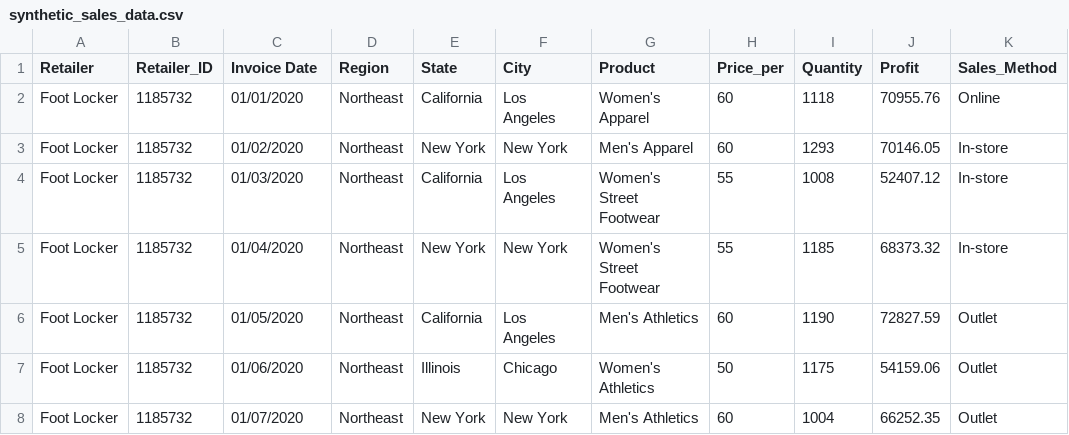
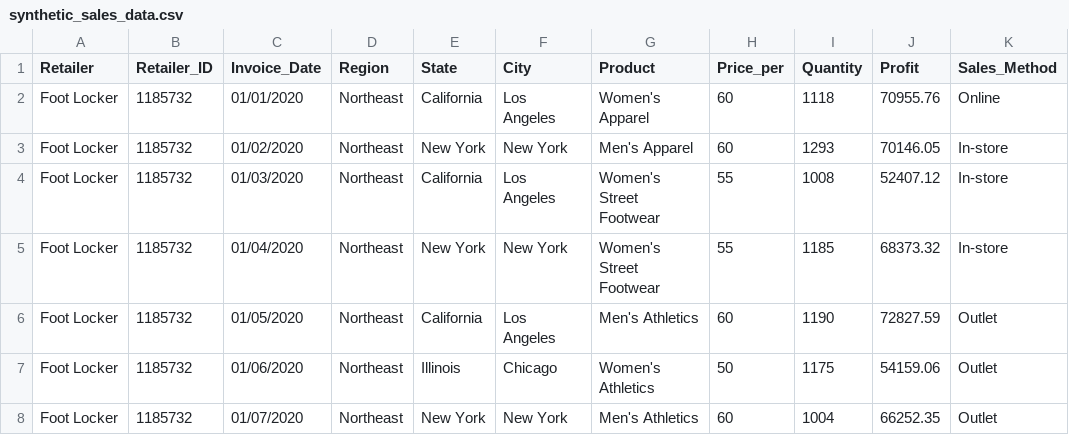
Before and after one commit to Tusharhedange/adidas_repo, a CSV file: synthetic_sales_data.csv, drawn as a sheet; only a part is shown.

Commit message:
Update synthetic_sales_data.csv

```diff
--- a/synthetic_sales_data.csv
+++ b/synthetic_sales_data.csv
@@ -1,2 +1,2 @@
-Retailer,Retailer_ID,Invoice Date,Region,State,City,Product,Price_per,Quantity,Profit,Sales_Method
+Retailer,Retailer_ID,Invoice_Date,Region,State,City,Product,Price_per,Quantity,Profit,Sales_Method
 Foot Locker,1185732,01/01/2020,Northeast,California,Los Angeles,Women's Apparel,60,1118,70955.76,Online
```
